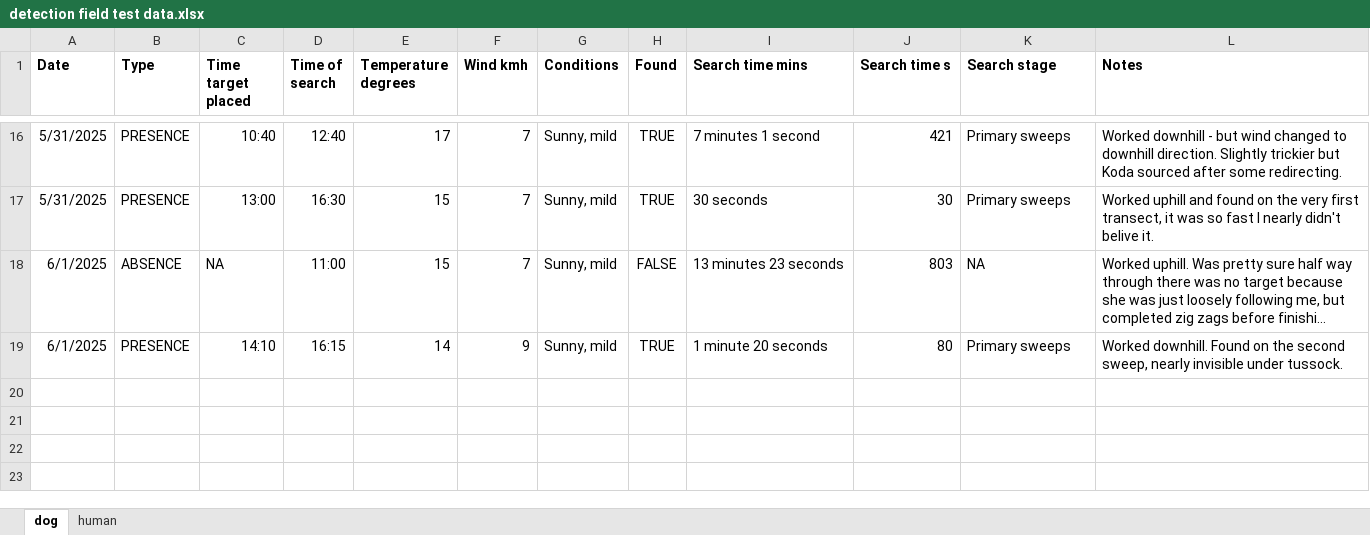
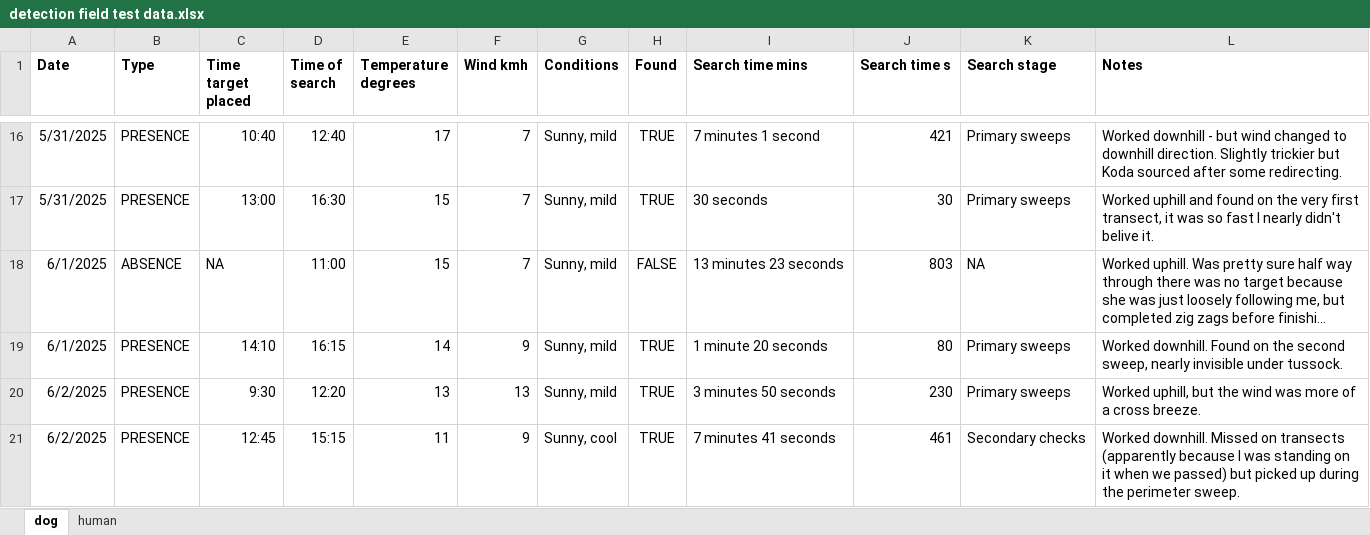
Before and after one commit to coexistence-conservation-lab/detection-dog, an Excel workbook: detection field test data.xlsx, sheet dog, drawn as a sheet; only a part is shown, gaps mark what is left out; long unchanged cells end in …; values as stored, in another font and other column widths than the file's, no borders; the diff names each change by its address in the sheet, - before the commit and + after, or states it on an @@ line.

Commit message:
Update detection field test data.xlsx

```diff
--- a/detection field test data.xlsx (sheet dog)
+++ b/detection field test data.xlsx (sheet dog)
+row 20: 6/2/2025 | PRESENCE | 9:30 | 12:20 | 13 | 13 | Sunny, mild | TRUE | 3 minutes 50 seconds | 230 | Primary sweeps | Worked uphill, but the wind was more of a cross breeze.
+row 21: 6/2/2025 | PRESENCE | 12:45 | 15:15 | 11 | 9 | Sunny, cool | TRUE | 7 minutes 41 seconds | 461 | Secondary checks | Worked downhill. Missed on transects (apparently because I was standing on it when we passed) but picked up during the perimeter sweep.
```
